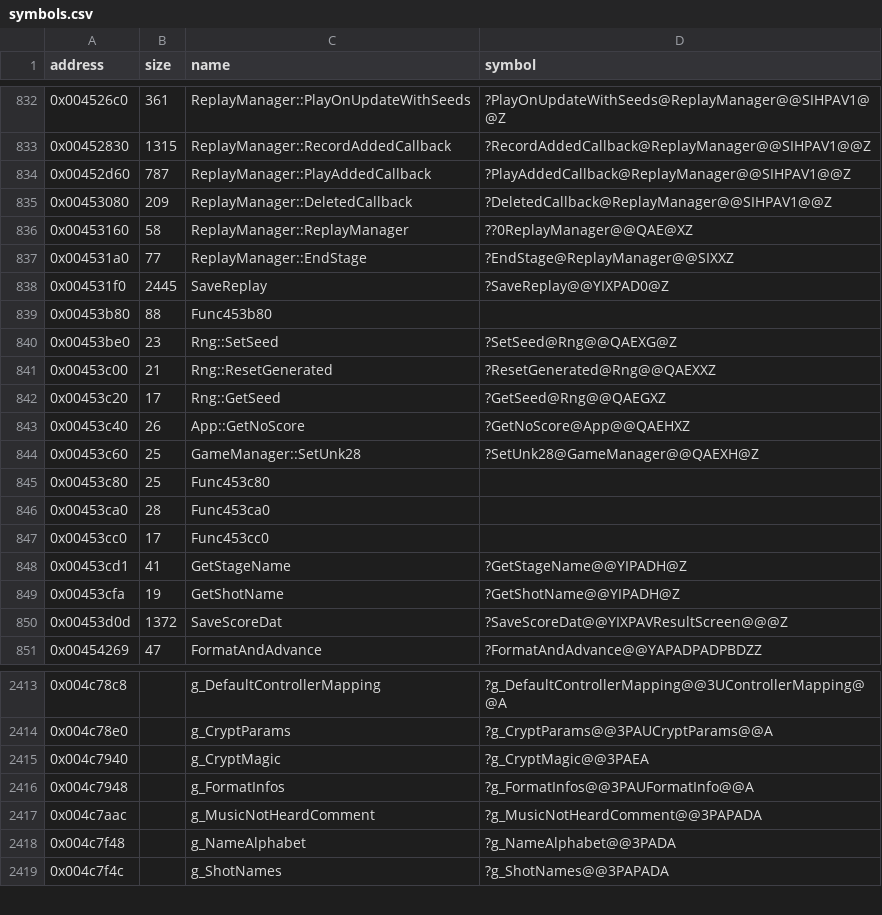
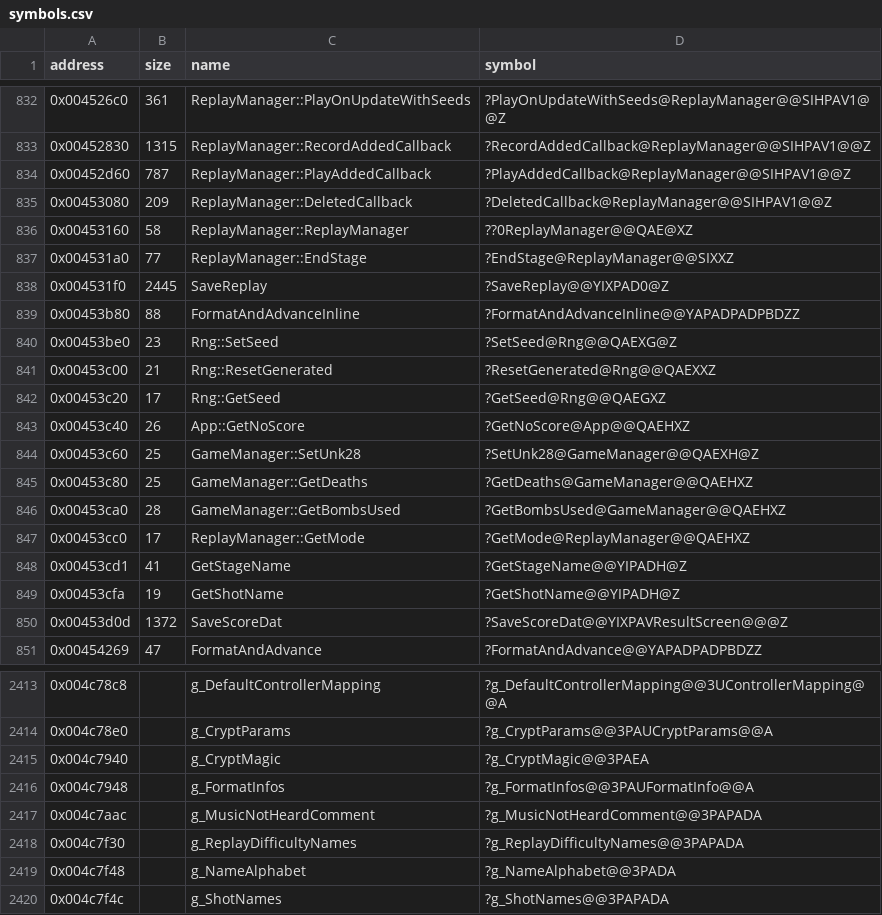
Before and after one commit to Cirno-Labs/th08, a CSV file: config/symbols.csv, drawn as a sheet; only a part is shown, gaps mark what is left out.

Commit message:
Decompile SaveReplay (0x4531f0)

```diff
--- a/config/symbols.csv
+++ b/config/symbols.csv
@@ -838,3 +838,3 @@ address,size,name,symbol
 0x004531f0,2445,SaveReplay,?SaveReplay@@YIXPAD0@Z
-0x00453b80,88,Func453b80,
+0x00453b80,88,FormatAndAdvanceInline,?FormatAndAdvanceInline@@YAPADPADPBDZZ
 0x00453be0,23,Rng::SetSeed,?SetSeed@Rng@@QAEXG@Z
@@ -844,5 +844,5 @@ address,size,name,symbol
 0x00453c60,25,GameManager::SetUnk28,?SetUnk28@GameManager@@QAEXH@Z
-0x00453c80,25,Func453c80,
-0x00453ca0,28,Func453ca0,
-0x00453cc0,17,Func453cc0,
+0x00453c80,25,GameManager::GetDeaths,?GetDeaths@GameManager@@QAEHXZ
+0x00453ca0,28,GameManager::GetBombsUsed,?GetBombsUsed@GameManager@@QAEHXZ
+0x00453cc0,17,ReplayManager::GetMode,?GetMode@ReplayManager@@QAEHXZ
 0x00453cd1,41,GetStageName,?GetStageName@@YIPADH@Z
@@ -2417,2 +2417,3 @@ address,size,name,symbol
 0x004c7aac,,g_MusicNotHeardComment,?g_MusicNotHeardComment@@3PAPADA
+0x004c7f30,,g_ReplayDifficultyNames,?g_ReplayDifficultyNames@@3PAPADA
 0x004c7f48,,g_NameAlphabet,?g_NameAlphabet@@3PADA
```
Also changed, not shown: 2 other files.
